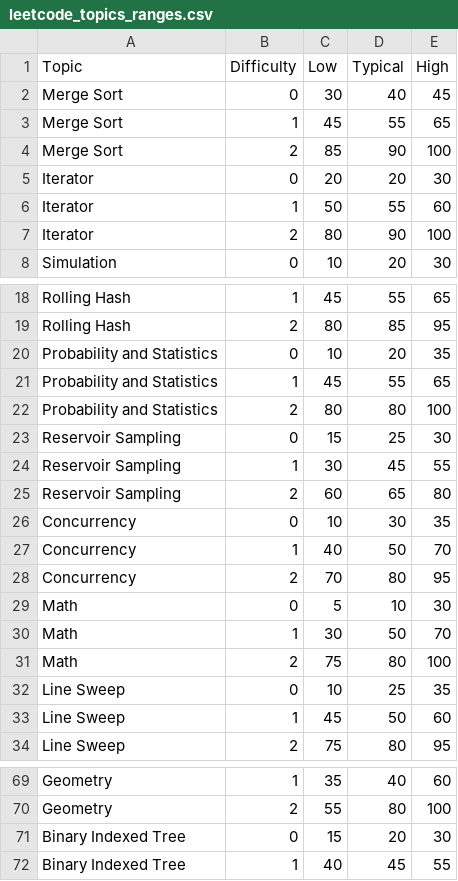
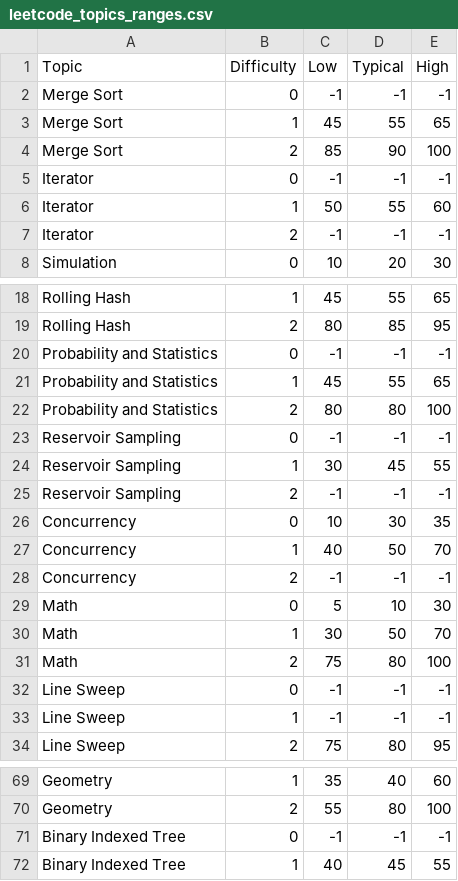
Before and after one commit to DanLaurentiu1/a2cl, a CSV file: backend/app/model/data/leetcode_topics_ranges.csv, drawn as a sheet; only a part is shown, gaps mark what is left out; the diff covers the shown part only.

```diff
--- a/backend/app/model/data/leetcode_topics_ranges.csv
+++ b/backend/app/model/data/leetcode_topics_ranges.csv
@@ -1,8 +1,8 @@
 Topic,Difficulty,Low,Typical,High
-Merge Sort,0,30,40,45
+Merge Sort,0,-1,-1,-1
 Merge Sort,1,45,55,65
 Merge Sort,2,85,90,100
-Iterator,0,20,20,30
+Iterator,0,-1,-1,-1
 Iterator,1,50,55,60
-Iterator,2,80,90,100
+Iterator,2,-1,-1,-1
 Simulation,0,10,20,30
@@ -19,11 +19,11 @@ Rolling Hash,1,45,55,65
 Rolling Hash,2,80,85,95
-Probability and Statistics,0,10,20,35
+Probability and Statistics,0,-1,-1,-1
 Probability and Statistics,1,45,55,65
 Probability and Statistics,2,80,80,100
-Reservoir Sampling,0,15,25,30
+Reservoir Sampling,0,-1,-1,-1
 Reservoir Sampling,1,30,45,55
-Reservoir Sampling,2,60,65,80
+Reservoir Sampling,2,-1,-1,-1
 Concurrency,0,10,30,35
 Concurrency,1,40,50,70
-Concurrency,2,70,80,95
+Concurrency,2,-1,-1,-1
 Math,0,5,10,30
@@ -31,4 +31,4 @@ Math,1,30,50,70
 Math,2,75,80,100
-Line Sweep,0,10,25,35
-Line Sweep,1,45,50,60
+Line Sweep,0,-1,-1,-1
+Line Sweep,1,-1,-1,-1
 Line Sweep,2,75,80,95
@@ -70,3 +70,3 @@ Geometry,1,35,40,60
 Geometry,2,55,80,100
-Binary Indexed Tree,0,15,20,30
+Binary Indexed Tree,0,-1,-1,-1
 Binary Indexed Tree,1,40,45,55
```
Also changed, not shown: 42 edited cells elsewhere in this file, backend/app/model/data/leetcode_topics_stats.csv.
